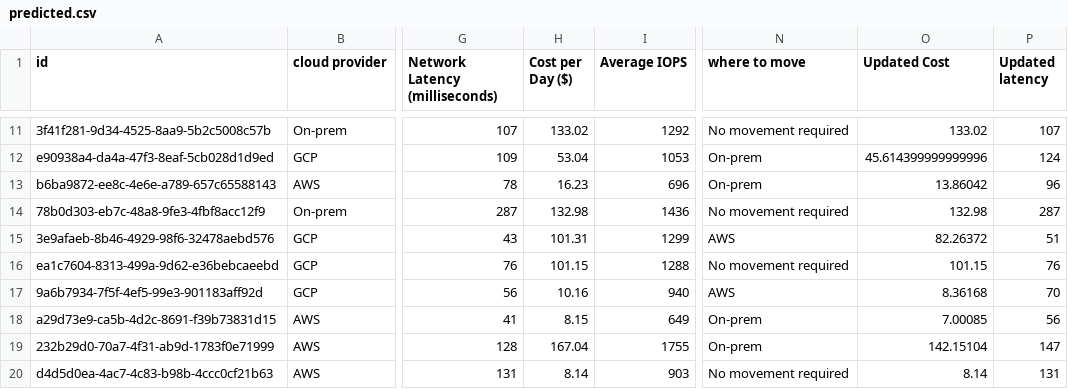
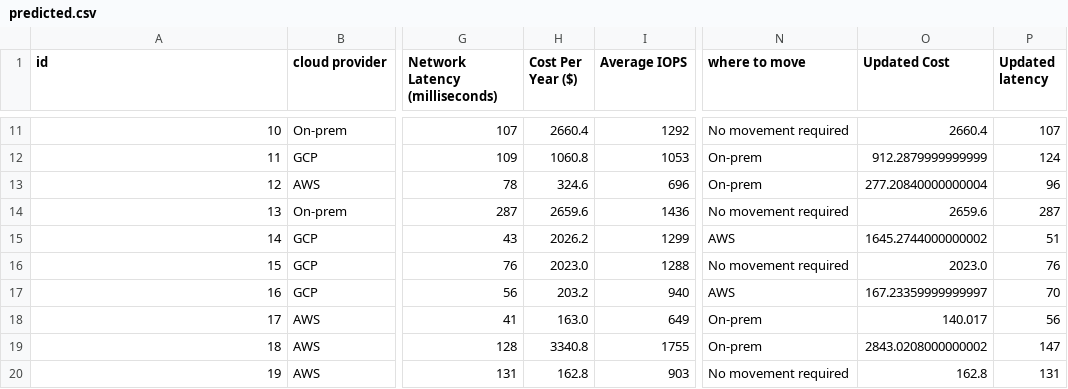
Before and after one commit to testsabirweb/vm_opt, a CSV file: datasets/predicted.csv, drawn as a sheet; only a part is shown, gaps mark what is left out; the diff covers the shown part only; the diff names each change by its address in the sheet, - before the commit and + after, or states it on an @@ line.

```diff
--- a/datasets/predicted.csv
+++ b/datasets/predicted.csv
-H1: Cost per Day ($)
+H1: Cost Per Year ($)
-A11 (id): 3f41f281-9d34-4525-8aa9-5b2c5008c57b
+A11 (id): 10
-H11 (Cost Per Year ($)): 133.02
+H11 (Cost Per Year ($)): 2660.4
-O11 (Updated Cost): 133.02
+O11 (Updated Cost): 2660.4
-A12 (id): e90938a4-da4a-47f3-8eaf-5cb028d1d9ed
+A12 (id): 11
-H12 (Cost Per Year ($)): 53.04
+H12 (Cost Per Year ($)): 1060.8
-O12 (Updated Cost): 45.614399999999996
+O12 (Updated Cost): 912.2879999999999
-A13 (id): b6ba9872-ee8c-4e6e-a789-657c65588143
+A13 (id): 12
-H13 (Cost Per Year ($)): 16.23
+H13 (Cost Per Year ($)): 324.6
-O13 (Updated Cost): 13.86042
+O13 (Updated Cost): 277.20840000000004
-A14 (id): 78b0d303-eb7c-48a8-9fe3-4fbf8acc12f9
+A14 (id): 13
-H14 (Cost Per Year ($)): 132.98
+H14 (Cost Per Year ($)): 2659.6
-O14 (Updated Cost): 132.98
+O14 (Updated Cost): 2659.6
-A15 (id): 3e9afaeb-8b46-4929-98f6-32478aebd576
+A15 (id): 14
-H15 (Cost Per Year ($)): 101.31
+H15 (Cost Per Year ($)): 2026.2
-O15 (Updated Cost): 82.26372
+O15 (Updated Cost): 1645.2744000000002
-A16 (id): ea1c7604-8313-499a-9d62-e36bebcaeebd
+A16 (id): 15
-H16 (Cost Per Year ($)): 101.15
+H16 (Cost Per Year ($)): 2023.0
-O16 (Updated Cost): 101.15
+O16 (Updated Cost): 2023.0
-A17 (id): 9a6b7934-7f5f-4ef5-99e3-901183aff92d
+A17 (id): 16
-H17 (Cost Per Year ($)): 10.16
+H17 (Cost Per Year ($)): 203.2
-O17 (Updated Cost): 8.36168
+O17 (Updated Cost): 167.23359999999997
-A18 (id): a29d73e9-ca5b-4d2c-8691-f39b73831d15
+A18 (id): 17
-H18 (Cost Per Year ($)): 8.15
+H18 (Cost Per Year ($)): 163.0
-O18 (Updated Cost): 7.00085
+O18 (Updated Cost): 140.017
-A19 (id): 232b29d0-70a7-4f31-ab9d-1783f0e71999
+A19 (id): 18
-H19 (Cost Per Year ($)): 167.04
+H19 (Cost Per Year ($)): 3340.8
-O19 (Updated Cost): 142.15104
+O19 (Updated Cost): 2843.0208000000002
-A20 (id): d4d5d0ea-4ac7-4c83-b98b-4ccc0cf21b63
+A20 (id): 19
-H20 (Cost Per Year ($)): 8.14
+H20 (Cost Per Year ($)): 162.8
-O20 (Updated Cost): 8.14
+O20 (Updated Cost): 162.8
```
Also changed, not shown: 49 edited cells elsewhere in this file, 2 other files.
